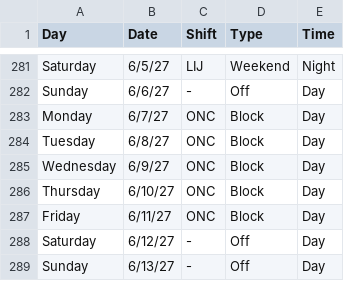
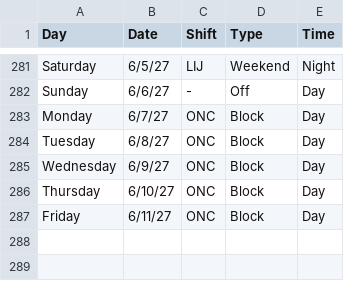
Before and after one commit to bdvj1son/amy-countdown, a CSV file: AmyCountdown - Sheet1.csv, drawn as a sheet; only a part is shown, gaps mark what is left out; the diff names each change by its address in the sheet, - before the commit and + after, or states it on an @@ line.

```diff
--- a/AmyCountdown - Sheet1.csv
+++ b/AmyCountdown - Sheet1.csv
-row 288: Saturday | 6/12/27 | - | Off | Day
-row 289: Sunday | 6/13/27 | - | Off | Day
```
Also changed, not shown: 2 other files.
